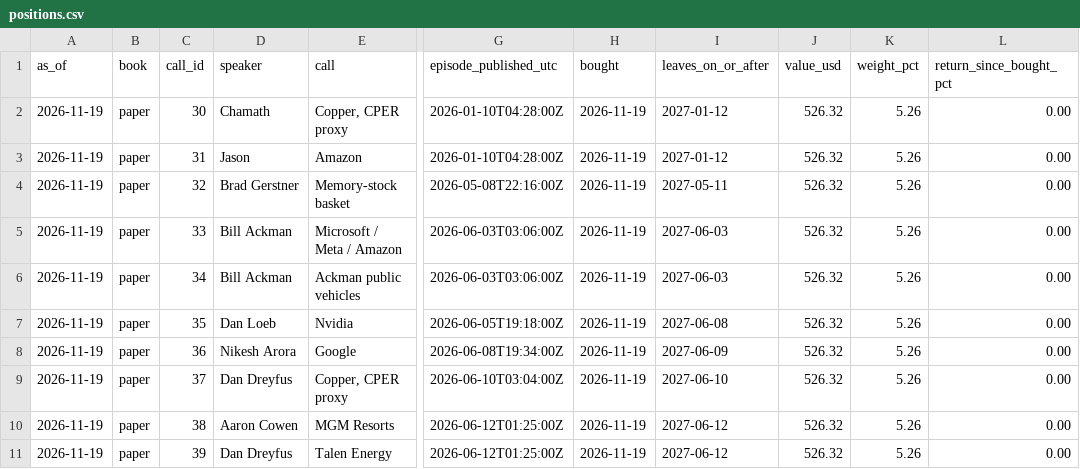
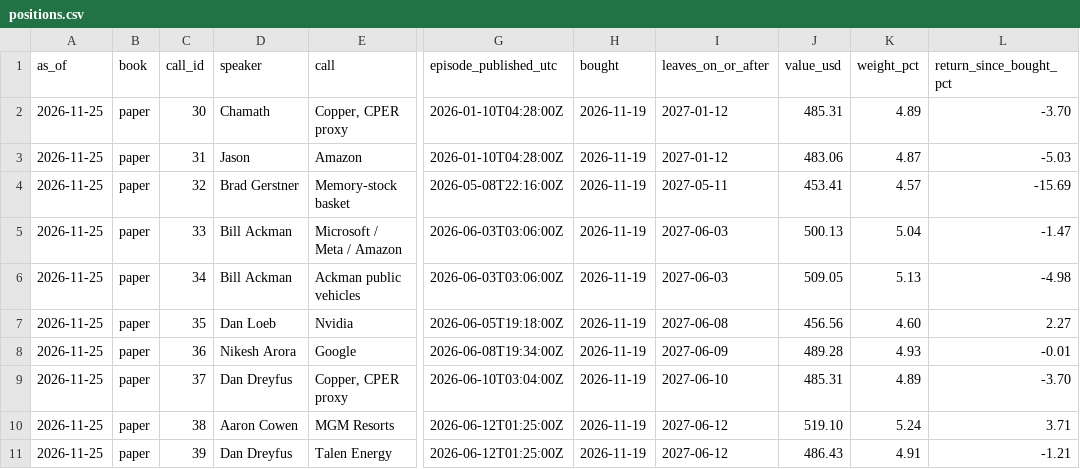
Before and after one commit to Jefersolitario/All-In-tracker, a CSV file: results/allin_247/positions.csv, drawn as a sheet; only a part is shown, gaps mark what is left out; the diff covers the shown part only; the diff names each change by its address in the sheet, - before the commit and + after, or states it on an @@ line.

```diff
--- a/results/allin_247/positions.csv
+++ b/results/allin_247/positions.csv
-A2:A11 (as_of): 2026-11-19
+A2:A11 (as_of): 2026-11-25
-J2 (value_usd): 526.32
+J2 (value_usd): 485.31
-K2 (weight_pct): 5.26
+K2 (weight_pct): 4.89
-L2 (return_since_bought_pct): 0.00
+L2 (return_since_bought_pct): -3.70
-J3 (value_usd): 526.32
+J3 (value_usd): 483.06
-K3 (weight_pct): 5.26
+K3 (weight_pct): 4.87
-L3 (return_since_bought_pct): 0.00
+L3 (return_since_bought_pct): -5.03
-J4 (value_usd): 526.32
+J4 (value_usd): 453.41
-K4 (weight_pct): 5.26
+K4 (weight_pct): 4.57
-L4 (return_since_bought_pct): 0.00
+L4 (return_since_bought_pct): -15.69
-J5 (value_usd): 526.32
+J5 (value_usd): 500.13
-K5 (weight_pct): 5.26
+K5 (weight_pct): 5.04
-L5 (return_since_bought_pct): 0.00
+L5 (return_since_bought_pct): -1.47
-J6 (value_usd): 526.32
+J6 (value_usd): 509.05
-K6 (weight_pct): 5.26
+K6 (weight_pct): 5.13
-L6 (return_since_bought_pct): 0.00
+L6 (return_since_bought_pct): -4.98
-J7 (value_usd): 526.32
+J7 (value_usd): 456.56
-K7 (weight_pct): 5.26
+K7 (weight_pct): 4.60
-L7 (return_since_bought_pct): 0.00
+L7 (return_since_bought_pct): 2.27
-J8 (value_usd): 526.32
+J8 (value_usd): 489.28
-K8 (weight_pct): 5.26
+K8 (weight_pct): 4.93
-L8 (return_since_bought_pct): 0.00
+L8 (return_since_bought_pct): -0.01
-J9 (value_usd): 526.32
+J9 (value_usd): 485.31
-K9 (weight_pct): 5.26
+K9 (weight_pct): 4.89
-L9 (return_since_bought_pct): 0.00
+L9 (return_since_bought_pct): -3.70
-J10 (value_usd): 526.32
+J10 (value_usd): 519.10
-K10 (weight_pct): 5.26
+K10 (weight_pct): 5.24
-L10 (return_since_bought_pct): 0.00
+L10 (return_since_bought_pct): 3.71
-J11 (value_usd): 526.32
+J11 (value_usd): 486.43
-K11 (weight_pct): 5.26
+K11 (weight_pct): 4.91
-L11 (return_since_bought_pct): 0.00
+L11 (return_since_bought_pct): -1.21
```
Also changed, not shown: 1 added row and 36 edited cells elsewhere in this file, data/prices_live.csv, results/allin_12m/positions.csv, 5 other files.
